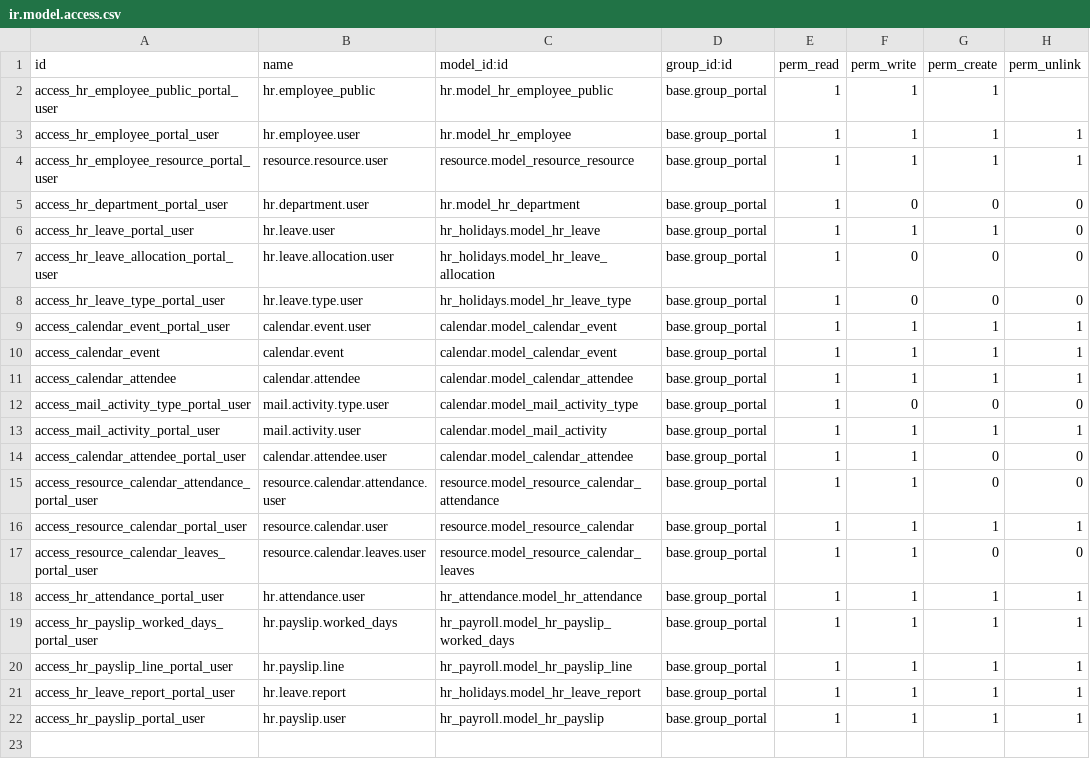
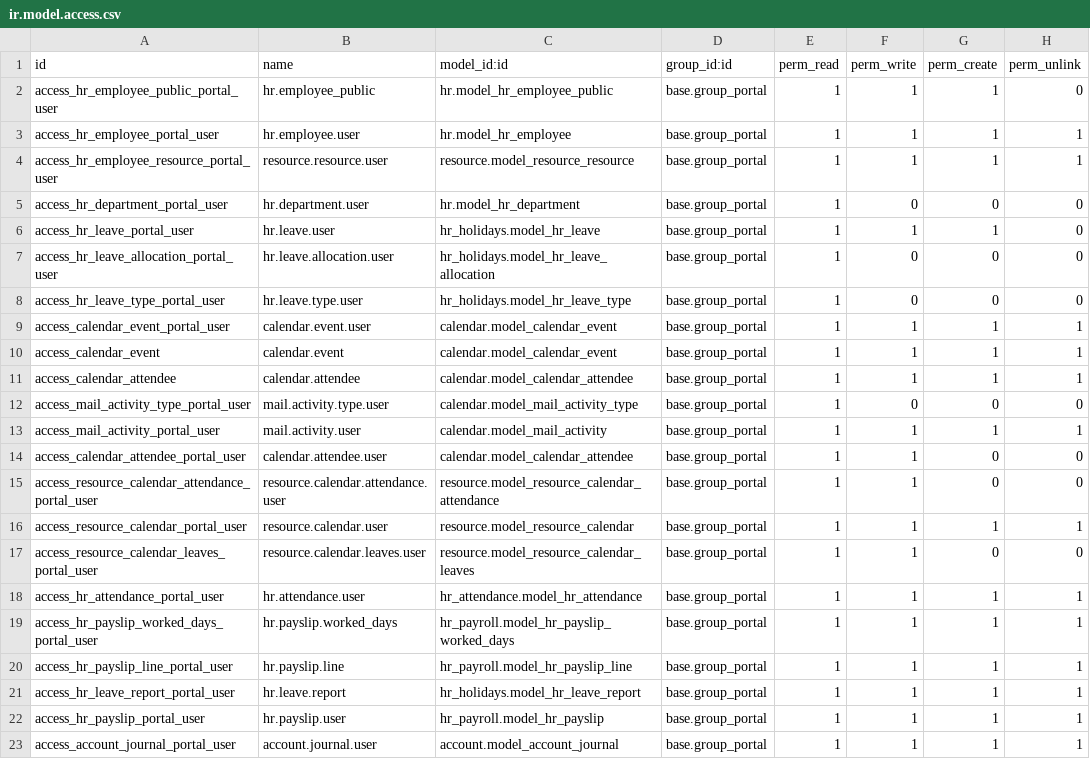
Before and after one commit to cybrosystech/Multi-Clouding, a CSV file: gts_hr_portal/security/ir.model.access.csv, drawn as a sheet.

Commit message:
[UPDATE] gts_hr_portal

```diff
--- a/gts_hr_portal/security/ir.model.access.csv
+++ b/gts_hr_portal/security/ir.model.access.csv
@@ -1,3 +1,3 @@
 id,name,model_id:id,group_id:id,perm_read,perm_write,perm_create,perm_unlink
-access_hr_employee_public_portal_user,hr.employee_public,hr.model_hr_employee_public,base.group_portal,1,1,1
+access_hr_employee_public_portal_user,hr.employee_public,hr.model_hr_employee_public,base.group_portal,1,1,1,0
 access_hr_employee_portal_user,hr.employee.user,hr.model_hr_employee,base.group_portal,1,1,1,1
@@ -22 +22,2 @@ access_hr_leave_report_portal_user,hr.leave.report,hr_holidays.model_hr_leave_re
 access_hr_payslip_portal_user,hr.payslip.user,hr_payroll.model_hr_payslip,base.group_portal,1,1,1,1
+access_account_journal_portal_user,account.journal.user,account.model_account_journal,base.group_portal,1,1,1,1
```
Also changed, not shown: 1 other file.
